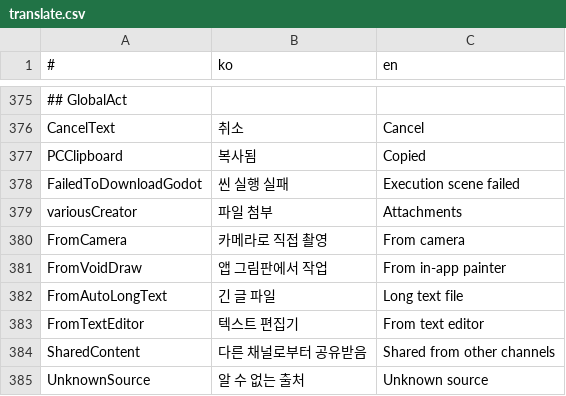
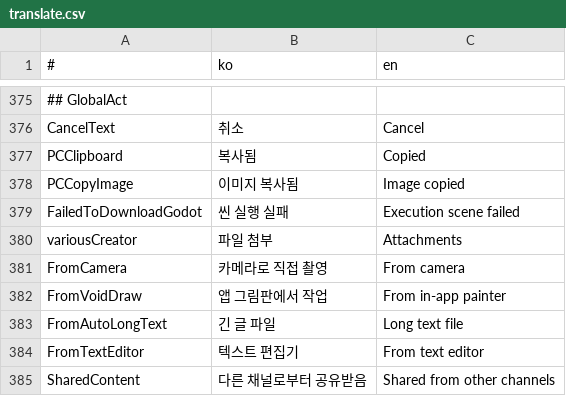
Before and after one commit to is2you2/is2you2.github.io, a CSV file: pjcone_pwa/assets/data/translate.csv, drawn as a sheet; only a part is shown, gaps mark what is left out; the shorter side is filled out with more unchanged rows; the diff names each change by its address in the sheet, - before the commit and + after, or states it on an @@ line.

Commit message:
pjcone v0.59.11-548

```diff
--- a/pjcone_pwa/assets/data/translate.csv
+++ b/pjcone_pwa/assets/data/translate.csv
+row 378: PCCopyImage | 이미지 복사됨 | Image copied
```
Also changed, not shown: 7 other files.
